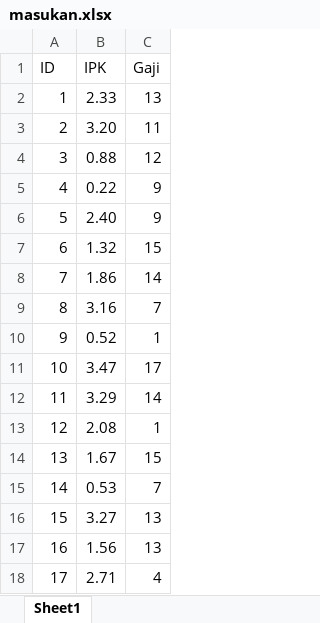
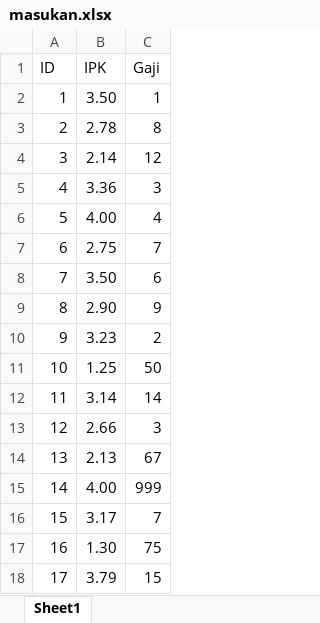
Before and after one commit to AwanSaputra/Tupro-Sistem-Cerdas, an Excel workbook: Tupro2_Fuzzy/masukan.xlsx, sheet Sheet1, drawn as a sheet; only a part is shown; values as stored, in another font and other column widths than the file's, no borders; the diff covers the shown part only; the diff names each change by its address in the sheet, - before the commit and + after, or states it on an @@ line.

```diff
--- a/Tupro2_Fuzzy/masukan.xlsx (sheet Sheet1)
+++ b/Tupro2_Fuzzy/masukan.xlsx (sheet Sheet1)
-B2 (IPK): 2.33
+B2 (IPK): 3.50
-C2 (Gaji): 13
+C2 (Gaji): 1
-B3 (IPK): 3.20
+B3 (IPK): 2.78
-C3 (Gaji): 11
+C3 (Gaji): 8
-B4 (IPK): 0.88
+B4 (IPK): 2.14
-B5 (IPK): 0.22
+B5 (IPK): 3.36
-C5 (Gaji): 9
+C5 (Gaji): 3
-B6 (IPK): 2.40
+B6 (IPK): 4.00
-C6 (Gaji): 9
+C6 (Gaji): 4
-B7 (IPK): 1.32
+B7 (IPK): 2.75
-C7 (Gaji): 15
+C7 (Gaji): 7
-B8 (IPK): 1.86
+B8 (IPK): 3.50
-C8 (Gaji): 14
+C8 (Gaji): 6
-B9 (IPK): 3.16
+B9 (IPK): 2.90
-C9 (Gaji): 7
+C9 (Gaji): 9
-B10 (IPK): 0.52
+B10 (IPK): 3.23
-C10 (Gaji): 1
+C10 (Gaji): 2
-B11 (IPK): 3.47
+B11 (IPK): 1.25
-C11 (Gaji): 17
+C11 (Gaji): 50
-B12 (IPK): 3.29
+B12 (IPK): 3.14
-B13 (IPK): 2.08
+B13 (IPK): 2.66
-C13 (Gaji): 1
+C13 (Gaji): 3
-B14 (IPK): 1.67
+B14 (IPK): 2.13
-C14 (Gaji): 15
+C14 (Gaji): 67
-B15 (IPK): 0.53
+B15 (IPK): 4.00
-C15 (Gaji): 7
+C15 (Gaji): 999
-B16 (IPK): 3.27
+B16 (IPK): 3.17
-C16 (Gaji): 13
+C16 (Gaji): 7
-B17 (IPK): 1.56
+B17 (IPK): 1.30
-C17 (Gaji): 13
+C17 (Gaji): 75
-B18 (IPK): 2.71
+B18 (IPK): 3.79
-C18 (Gaji): 4
+C18 (Gaji): 15
```
Also changed, not shown: 163 edited cells elsewhere in this sheet, formulas that keep their value, Tupro2_Fuzzy/luaran.xlsx, 1 other file.
